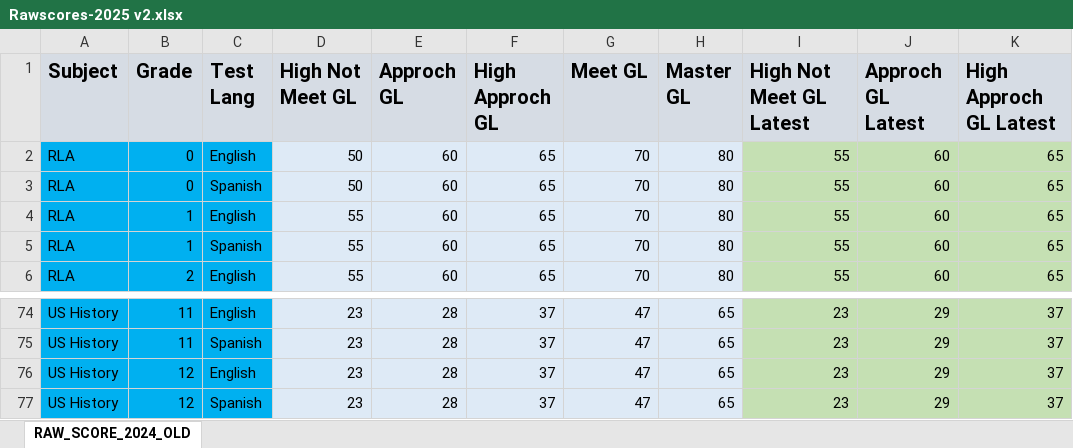
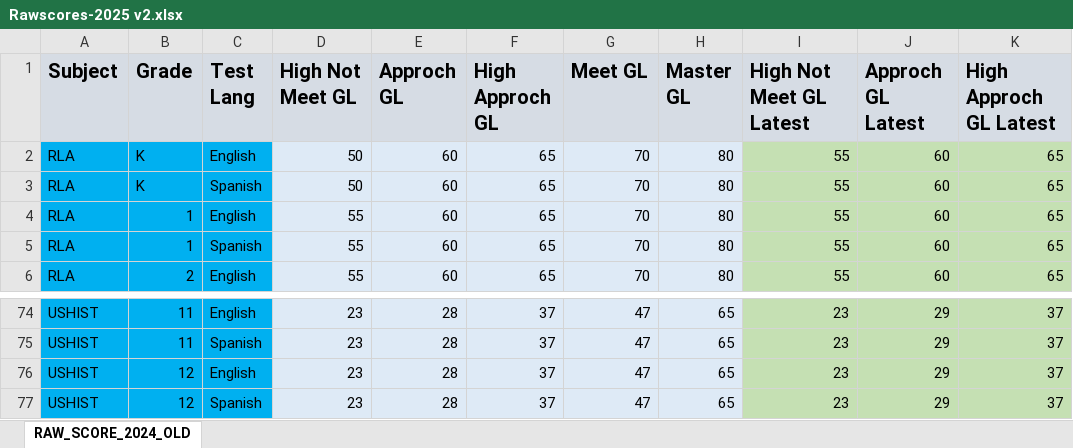
Before and after one commit to engineer-ahmad/s-implify-documents, an Excel workbook: Sample Documents Phase 2/Sheet for DB Structure/Rawscores-2025 v2.xlsx, sheet RAW_SCORE_2024_OLD, drawn as a sheet; only a part is shown, gaps mark what is left out; values as stored, in another font and other column widths than the file's, no borders; the diff covers the shown part only; the diff names each change by its address in the sheet, - before the commit and + after, or states it on an @@ line.

```diff
--- a/Sample Documents Phase 2/Sheet for DB Structure/Rawscores-2025 v2.xlsx (sheet RAW_SCORE_2024_OLD)
+++ b/Sample Documents Phase 2/Sheet for DB Structure/Rawscores-2025 v2.xlsx (sheet RAW_SCORE_2024_OLD)
-B2:B3 (Grade): 0
+B2:B3 (Grade): K
-A74:A77 (Subject): US History
+A74:A77 (Subject): USHIST
```
Also changed, not shown: 56 edited cells elsewhere in this sheet, Sample Documents Phase 2/Sample Sheet/CCMR Dec.xlsx, Sample Documents Phase 2/Sheet for DB Structure/ADA Jan 16 V1.xlsx, 35 other files.
